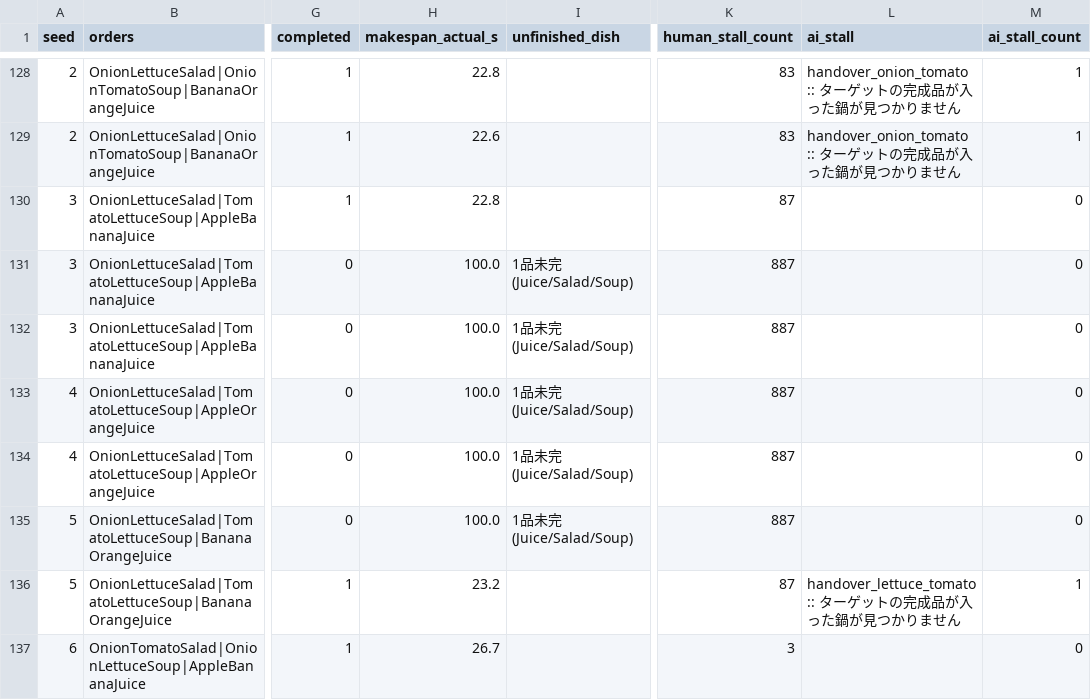
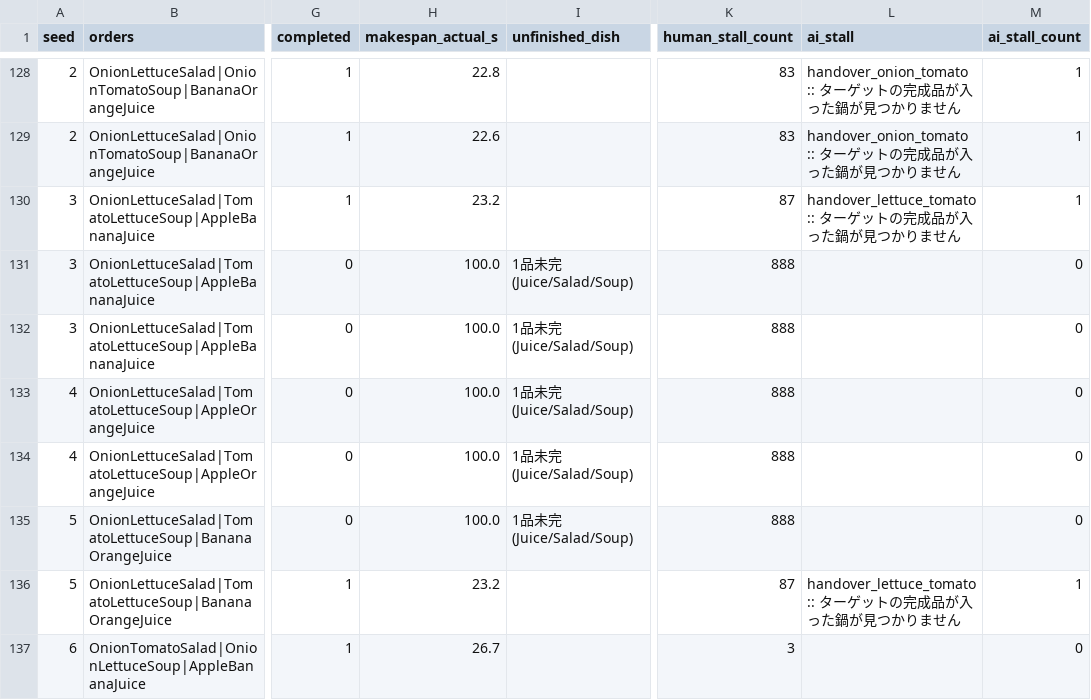
Before and after one commit to Masayuki0623/overcooked_csp, a CSV file: stalls_greedy.csv, drawn as a sheet; only a part is shown, gaps mark what is left out; the diff covers the shown part only; the diff names each change by its address in the sheet, - before the commit and + after, or states it on an @@ line.

```diff
--- a/stalls_greedy.csv
+++ b/stalls_greedy.csv
-H130 (makespan_actual_s): 22.8
+H130 (makespan_actual_s): 23.2
-L130 (ai_stall): (empty)
+L130 (ai_stall): handover_lettuce_tomato :: ターゲットの完成品が入った鍋が見つかりません
-M130 (ai_stall_count): 0
+M130 (ai_stall_count): 1
-K131:K135 (human_stall_count): 887
+K131:K135 (human_stall_count): 888
```
Also changed, not shown: 46 edited cells elsewhere in this file, 3 other files.
